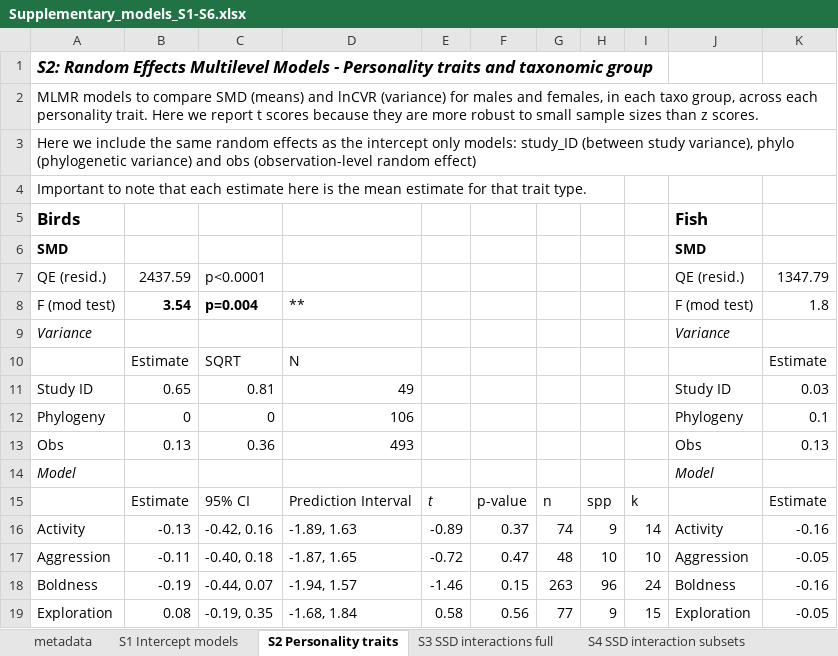
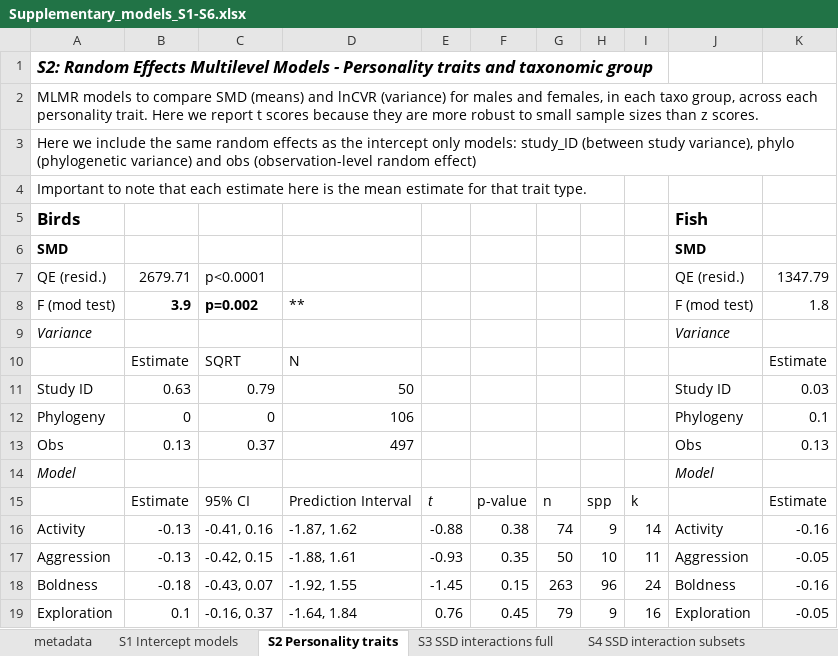
Before and after one commit to daniel1noble/sex_diff_meta, an Excel workbook: ms/final model output and tables/Supplementary_models_S1-S6.xlsx, sheet S2 Personality traits, drawn as a sheet; only a part is shown; values as stored, in another font and other column widths than the file's, no borders; the diff covers the shown part only; the diff names each change by its address in the sheet, - before the commit and + after, or states it on an @@ line.

```diff
--- a/ms/final model output and tables/Supplementary_models_S1-S6.xlsx (sheet S2 Personality traits)
+++ b/ms/final model output and tables/Supplementary_models_S1-S6.xlsx (sheet S2 Personality traits)
-B7: 2437.59
+B7: 2679.71
-B8: 3.54
+B8: 3.9
-C8: p=0.004
+C8: p=0.002
-B11: 0.65
+B11: 0.63
-C11: 0.81
+C11: 0.79
-D11: 49
+D11: 50
-C13: 0.36
+C13: 0.37
-D13: 493
+D13: 497
-C16: -0.42, 0.16
+C16: -0.41, 0.16
-D16: -1.89, 1.63
+D16: -1.87, 1.62
-E16: -0.89
+E16: -0.88
-F16: 0.37
+F16: 0.38
-B17: -0.11
+B17: -0.13
-C17: -0.40, 0.18
+C17: -0.42, 0.15
-D17: -1.87, 1.65
+D17: -1.88, 1.61
-E17: -0.72
+E17: -0.93
-F17: 0.47
+F17: 0.35
-G17: 48
+G17: 50
-I17: 10
+I17: 11
-B18: -0.19
+B18: -0.18
-C18: -0.44, 0.07
+C18: -0.43, 0.07
-D18: -1.94, 1.57
+D18: -1.92, 1.55
-E18: -1.46
+E18: -1.45
-B19: 0.08
+B19: 0.1
-C19: -0.19, 0.35
+C19: -0.16, 0.37
-D19: -1.68, 1.84
+D19: -1.64, 1.84
-E19: 0.58
+E19: 0.76
-F19: 0.56
+F19: 0.45
-G19: 77
+G19: 79
-I19: 15
+I19: 16
```
Also changed, not shown: 32 edited cells elsewhere in this sheet, sheet S3 SSD interactions full, sheet S1 Intercept models, ms/final model output and tables/Supplementary_models_S7-S12.xlsx, 8 other files.
